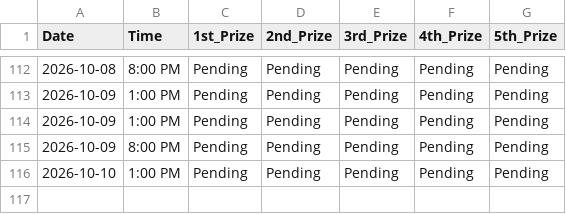
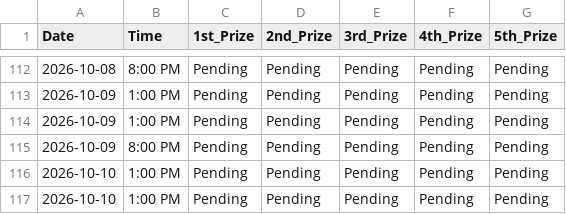
Before and after one commit to 2012akashkanak-source/Lottery-Auto-Updater, a CSV file: lottery_data.csv, drawn as a sheet; only a part is shown, gaps mark what is left out; the diff names each change by its address in the sheet, - before the commit and + after, or states it on an @@ line.

```diff
--- a/lottery_data.csv
+++ b/lottery_data.csv
+row 117: 2026-10-10 | 1:00 PM | Pending | Pending | Pending | Pending | Pending
```
